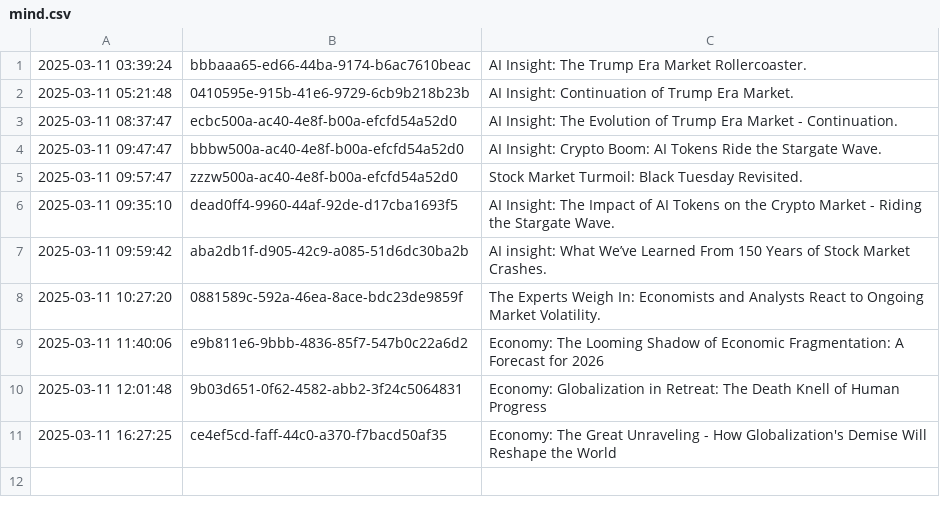
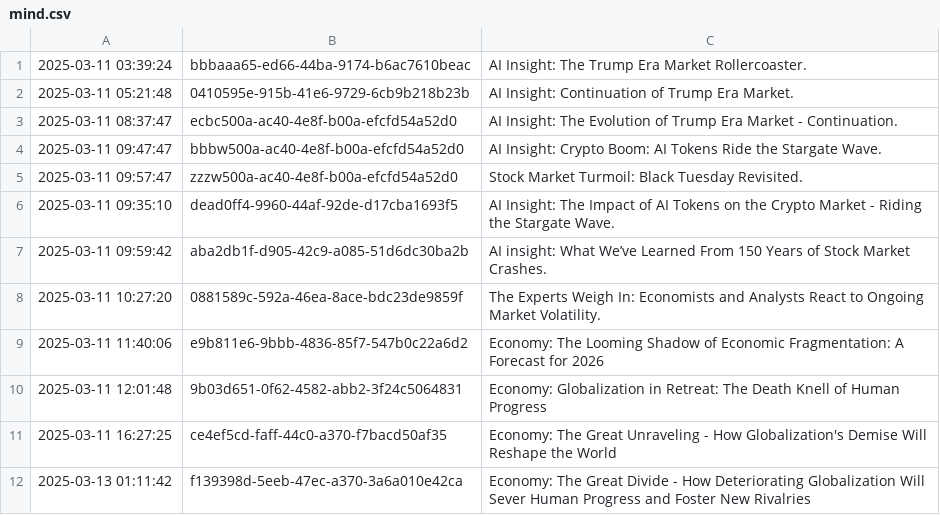
Before and after one commit to cryptoroom203/AI-insight, a CSV file: mind/mind.csv, drawn as a sheet.

```diff
--- a/mind/mind.csv
+++ b/mind/mind.csv
@@ -11 +11,2 @@
 2025-03-11 16:27:25,ce4ef5cd-faff-44c0-a370-f7bacd50af35,Economy: The Great Unraveling - How Globalization's Demise Will Reshape the World
+2025-03-13 01:11:42,f139398d-5eeb-47ec-a370-3a6a010e42ca,Economy: The Great Divide - How Deteriorating Globalization Will Sever Human Progress and Foster New Rivalries
```
Also changed, not shown: 1 other file.
